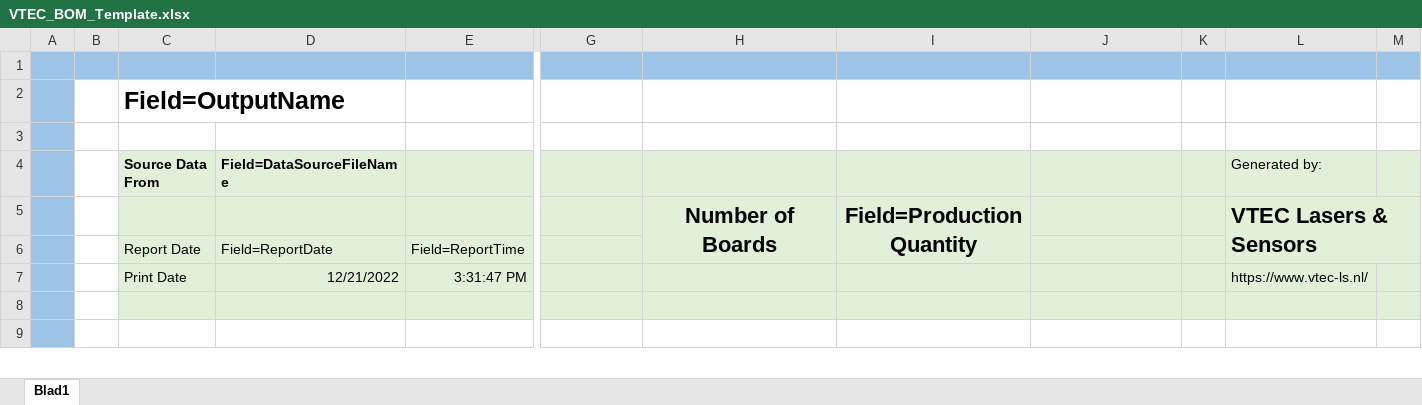
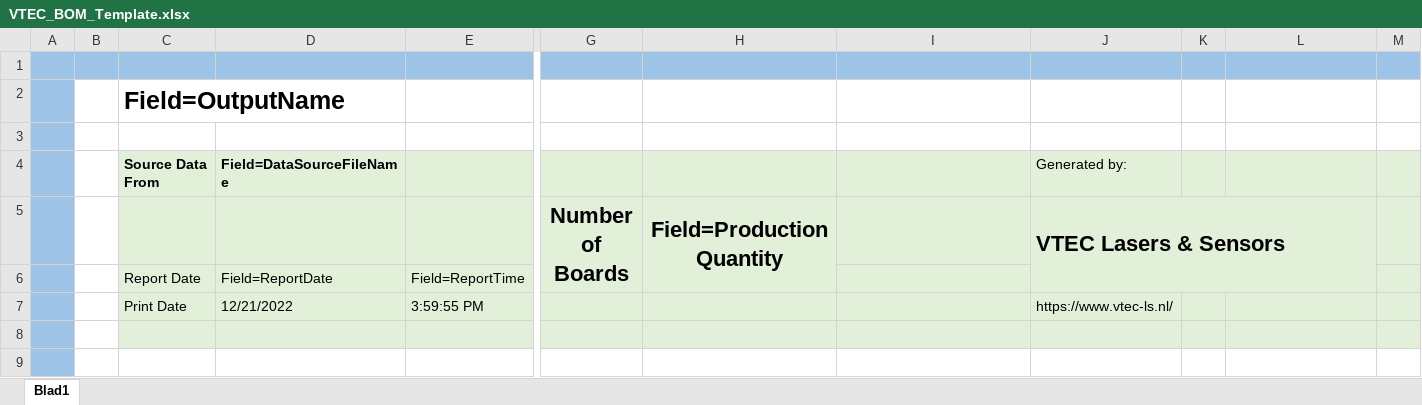
Before and after one commit to omar-mha/VTEC-CAD_LIBRARY, an Excel workbook: Altium_Templates/VTEC_BOM_Template.xlsx, sheet Blad1, drawn as a sheet; only a part is shown, gaps mark what is left out; values as stored, in another font and other column widths than the file's, no borders; charts and pictures and conditional formats not drawn; removed rows and columns are numbered as before the commit, all else as after; rows hold the shown columns only; the diff names each change by its address in the sheet, - before the commit and + after, or states it on an @@ line.

Commit message:
Small fixes in column width

```diff
--- a/Altium_Templates/VTEC_BOM_Template.xlsx (sheet Blad1)
+++ b/Altium_Templates/VTEC_BOM_Template.xlsx (sheet Blad1)
-J4: (empty)
+J4: Generated by:
-L4: Generated by:
+L4: (empty)
-row 5:  |  |  |  |  |  | Number of Boards | Field=ProductionQuantity |  |  | VTEC Lasers & Sensors
+row 5:  |  |  |  |  | Number of Boards | Field=ProductionQuantity |  | VTEC Lasers & Sensors
-row 7:  |  | Print Date | 12/21/2022 | 3:31:47 PM |  |  |  |  |  | https://www.vtec-ls.nl/
+row 7:  |  | Print Date | 12/21/2022 | 3:59:55 PM |  |  |  | https://www.vtec-ls.nl/
```
Also changed, not shown: charts or pictures.
